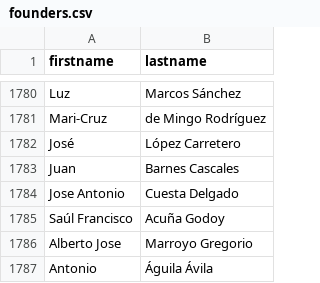
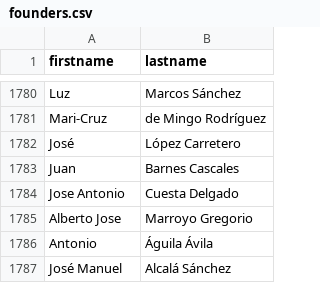
Before and after one commit to SumarIT/asamblea-founders, a CSV file: data/founders.csv, drawn as a sheet; only a part is shown, gaps mark what is left out; the shorter side is filled out with more unchanged rows; the diff names each change by its address in the sheet, - before the commit and + after, or states it on an @@ line.

Commit message:
update one founder

```diff
--- a/data/founders.csv
+++ b/data/founders.csv
-row 1785: Saúl Francisco | Acuña Godoy
```
